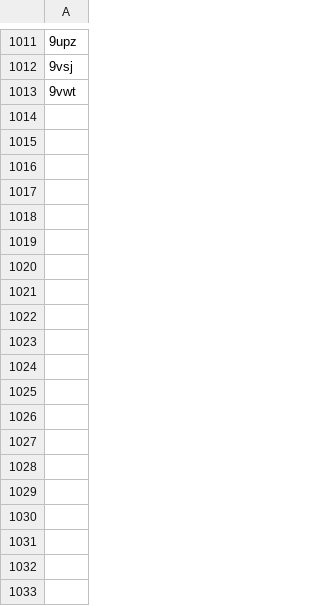
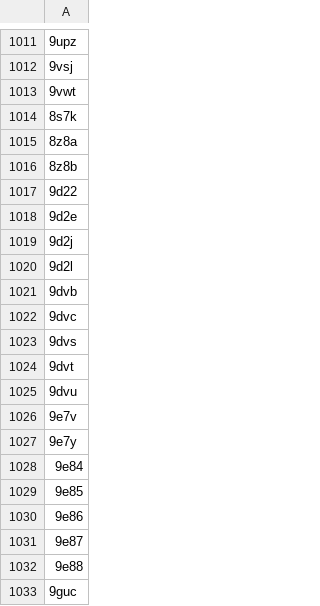
Before and after one commit to wells-wood-research/chronowska-stam-wood-2024-protein-design-archive, a CSV file: entries_to_manually_exclude.csv, drawn as a sheet; only a part is shown, gaps mark what is left out; the diff covers the shown part only.

```diff
--- a/entries_to_manually_exclude.csv
+++ b/entries_to_manually_exclude.csv
@@ -1013 +1013,21 @@
 9vwt
+8s7k
+8z8a
+8z8b
+9d22
+9d2e
+9d2j
+9d2l
+9dvb
+9dvc
+9dvs
+9dvt
+9dvu
+9e7v
+9e7y
+9e84
+9e85
+9e86
+9e87
+9e88
+9guc
```
Also changed, not shown: 60 added rows elsewhere in this file, 2 other files.
